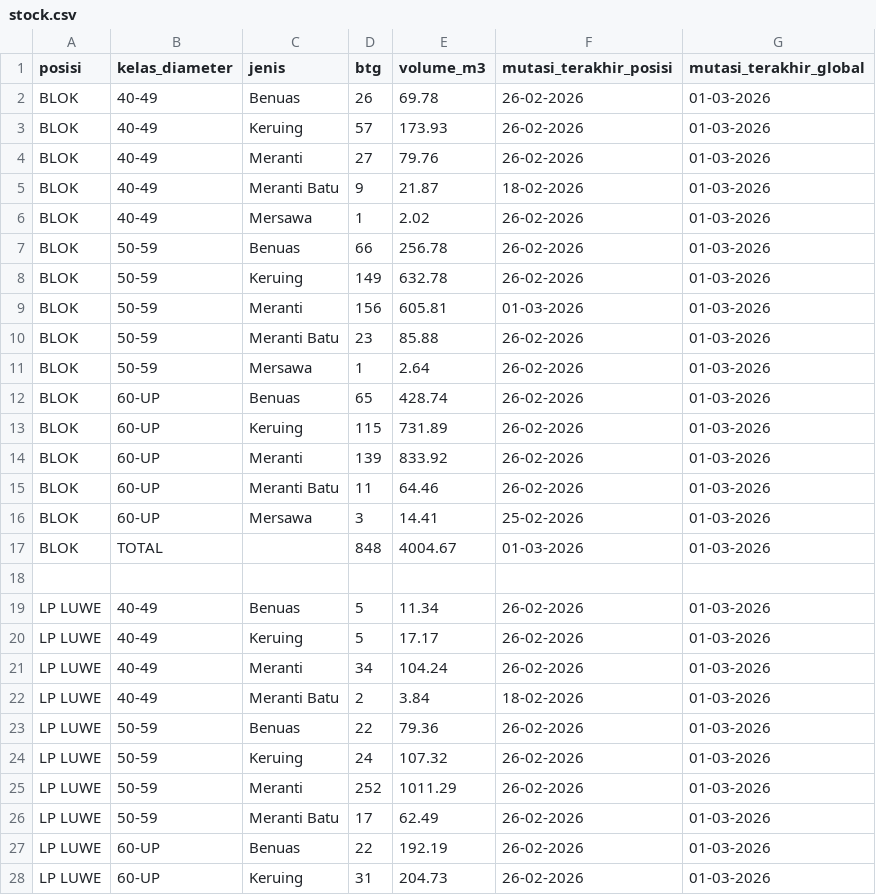
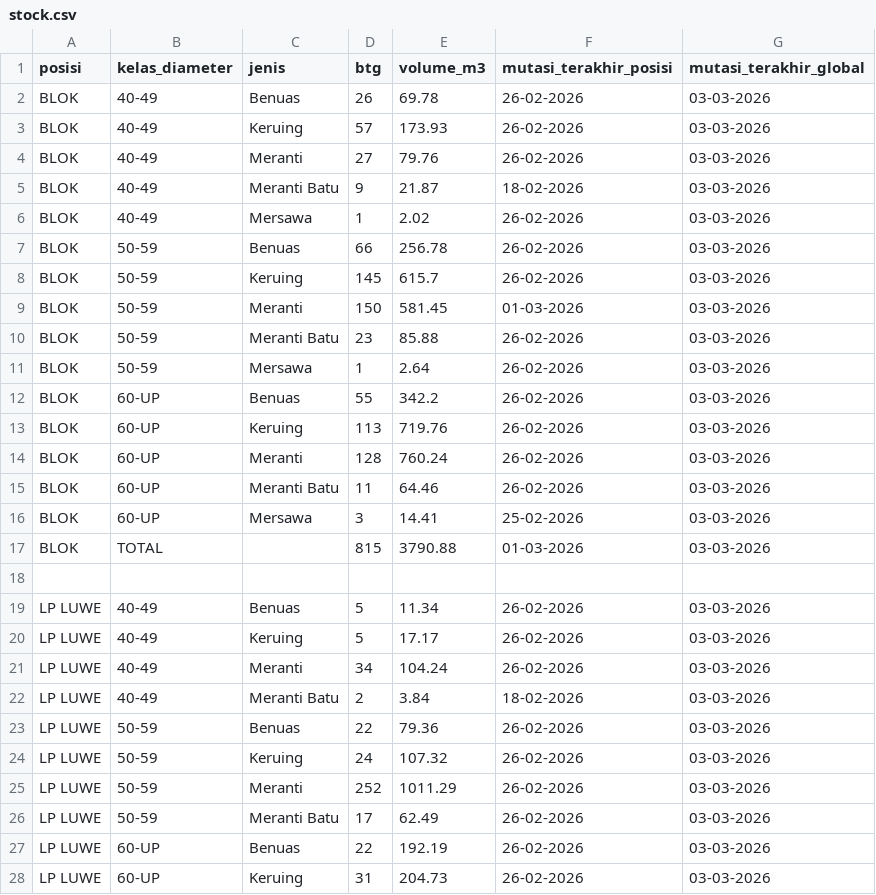
Before and after one commit to duniandis/data_apk, a CSV file: stock.csv, drawn as a sheet; only a part is shown; the diff covers the shown part only.

```diff
--- a/stock.csv
+++ b/stock.csv
@@ -1,28 +1,28 @@
 posisi,kelas_diameter,jenis,btg,volume_m3,mutasi_terakhir_posisi,mutasi_terakhir_global
-BLOK,40-49,Benuas,26,69.78,26-02-2026,01-03-2026
-BLOK,40-49,Keruing,57,173.93,26-02-2026,01-03-2026
-BLOK,40-49,Meranti,27,79.76,26-02-2026,01-03-2026
-BLOK,40-49,Meranti Batu,9,21.87,18-02-2026,01-03-2026
-BLOK,40-49,Mersawa,1,2.02,26-02-2026,01-03-2026
-BLOK,50-59,Benuas,66,256.78,26-02-2026,01-03-2026
-BLOK,50-59,Keruing,149,632.78,26-02-2026,01-03-2026
-BLOK,50-59,Meranti,156,605.81,01-03-2026,01-03-2026
-BLOK,50-59,Meranti Batu,23,85.88,26-02-2026,01-03-2026
-BLOK,50-59,Mersawa,1,2.64,26-02-2026,01-03-2026
-BLOK,60-UP,Benuas,65,428.74,26-02-2026,01-03-2026
-BLOK,60-UP,Keruing,115,731.89,26-02-2026,01-03-2026
-BLOK,60-UP,Meranti,139,833.92,26-02-2026,01-03-2026
-BLOK,60-UP,Meranti Batu,11,64.46,26-02-2026,01-03-2026
-BLOK,60-UP,Mersawa,3,14.41,25-02-2026,01-03-2026
-BLOK,TOTAL,,848,4004.67,01-03-2026,01-03-2026
+BLOK,40-49,Benuas,26,69.78,26-02-2026,03-03-2026
+BLOK,40-49,Keruing,57,173.93,26-02-2026,03-03-2026
+BLOK,40-49,Meranti,27,79.76,26-02-2026,03-03-2026
+BLOK,40-49,Meranti Batu,9,21.87,18-02-2026,03-03-2026
+BLOK,40-49,Mersawa,1,2.02,26-02-2026,03-03-2026
+BLOK,50-59,Benuas,66,256.78,26-02-2026,03-03-2026
+BLOK,50-59,Keruing,145,615.7,26-02-2026,03-03-2026
+BLOK,50-59,Meranti,150,581.45,01-03-2026,03-03-2026
+BLOK,50-59,Meranti Batu,23,85.88,26-02-2026,03-03-2026
+BLOK,50-59,Mersawa,1,2.64,26-02-2026,03-03-2026
+BLOK,60-UP,Benuas,55,342.2,26-02-2026,03-03-2026
+BLOK,60-UP,Keruing,113,719.76,26-02-2026,03-03-2026
+BLOK,60-UP,Meranti,128,760.24,26-02-2026,03-03-2026
+BLOK,60-UP,Meranti Batu,11,64.46,26-02-2026,03-03-2026
+BLOK,60-UP,Mersawa,3,14.41,25-02-2026,03-03-2026
+BLOK,TOTAL,,815,3790.88,01-03-2026,03-03-2026
 
-LP LUWE,40-49,Benuas,5,11.34,26-02-2026,01-03-2026
-LP LUWE,40-49,Keruing,5,17.17,26-02-2026,01-03-2026
-LP LUWE,40-49,Meranti,34,104.24,26-02-2026,01-03-2026
-LP LUWE,40-49,Meranti Batu,2,3.84,18-02-2026,01-03-2026
-LP LUWE,50-59,Benuas,22,79.36,26-02-2026,01-03-2026
-LP LUWE,50-59,Keruing,24,107.32,26-02-2026,01-03-2026
-LP LUWE,50-59,Meranti,252,1011.29,26-02-2026,01-03-2026
-LP LUWE,50-59,Meranti Batu,17,62.49,26-02-2026,01-03-2026
-LP LUWE,60-UP,Benuas,22,192.19,26-02-2026,01-03-2026
-LP LUWE,60-UP,Keruing,31,204.73,26-02-2026,01-03-2026
+LP LUWE,40-49,Benuas,5,11.34,26-02-2026,03-03-2026
+LP LUWE,40-49,Keruing,5,17.17,26-02-2026,03-03-2026
+LP LUWE,40-49,Meranti,34,104.24,26-02-2026,03-03-2026
+LP LUWE,40-49,Meranti Batu,2,3.84,18-02-2026,03-03-2026
+LP LUWE,50-59,Benuas,22,79.36,26-02-2026,03-03-2026
+LP LUWE,50-59,Keruing,24,107.32,26-02-2026,03-03-2026
+LP LUWE,50-59,Meranti,252,1011.29,26-02-2026,03-03-2026
+LP LUWE,50-59,Meranti Batu,17,62.49,26-02-2026,03-03-2026
+LP LUWE,60-UP,Benuas,22,192.19,26-02-2026,03-03-2026
+LP LUWE,60-UP,Keruing,31,204.73,26-02-2026,03-03-2026
```
Also changed, not shown: 40 edited cells elsewhere in this file, 1 other file.
